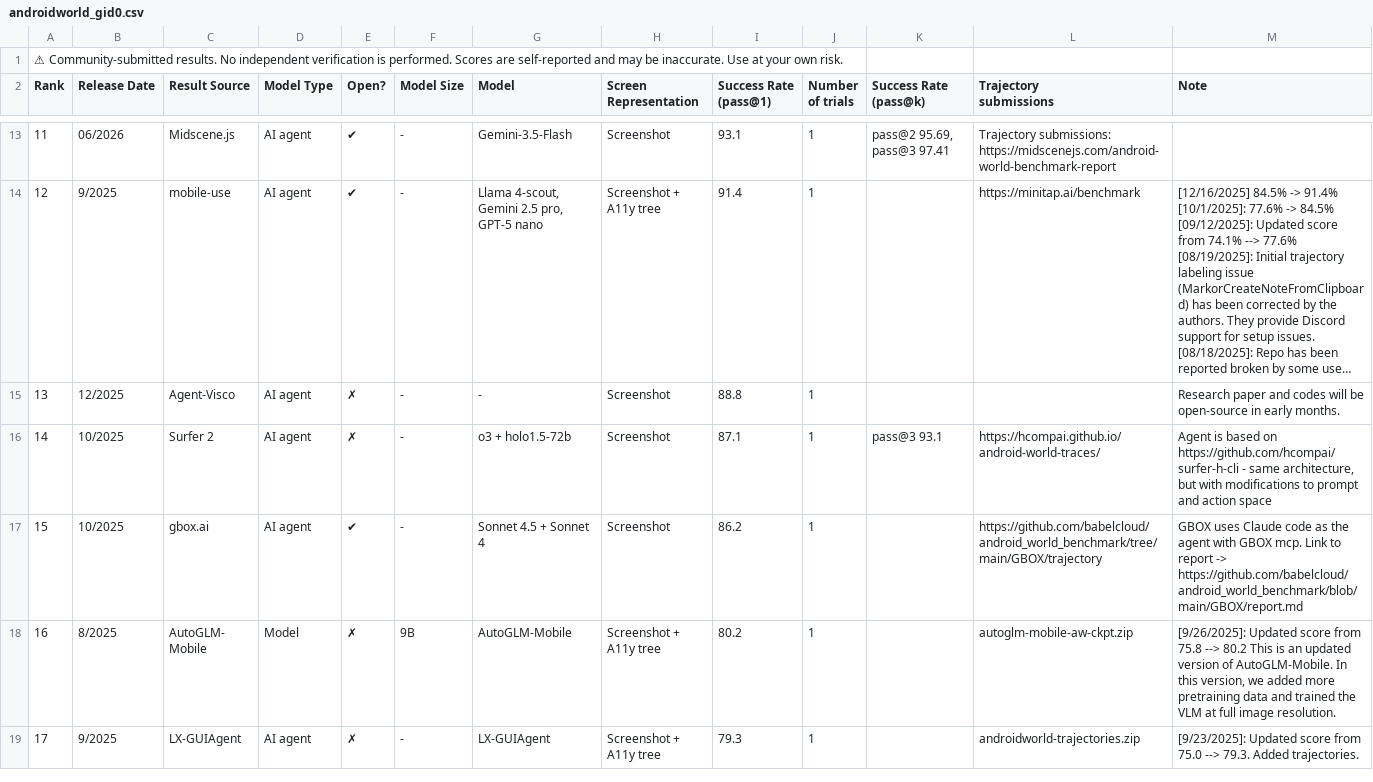
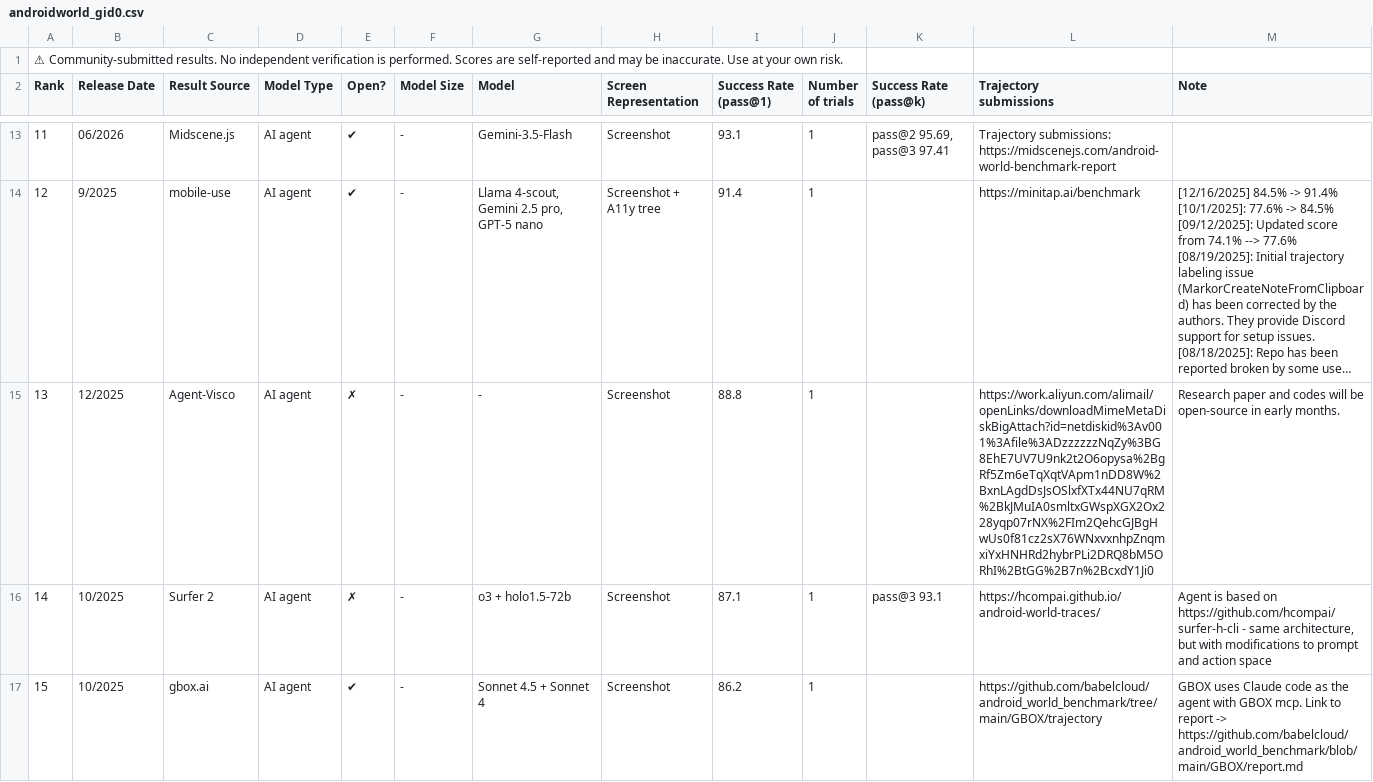
Before and after one commit to O6lvl4/agent-bench-matrix, a CSV file: sources/androidworld/androidworld_gid0.csv, drawn as a sheet; only a part is shown, gaps mark what is left out; the shorter side is filled out with more unchanged rows; long unchanged cells end in …; the diff names each change by its address in the sheet, - before the commit and + after, or states it on an @@ line.

Commit message:
data: refresh benchmark sources for 2026-11-12 (#30)

```diff
--- a/sources/androidworld/androidworld_gid0.csv
+++ b/sources/androidworld/androidworld_gid0.csv
-L15 (Trajectory submissions): (empty)
+L15 (Trajectory submissions): https://work.aliyun.com/alimail/openLinks/downloadMimeMetaDiskBigAttach?id=netdiskid%3Av001%3Afile%3ADzzzzzzNqZy%3BG8EhE7UV7U9nk2t2O6opysa%2BgRf5Zm6eTqXqtVApm1nDD8W%2BxnLAgdDsJsOSlxfXTx44NU7qRM%2BkJMuIA0smltxGWspXGX2Ox228yqp07rNX%2FIm2QehcGJBgHwUs0f81cz2sX76WNxvxnhpZnqmxiYxHNHRd2hybrPLi2DRQ8bM5ORhI%2BtGG%2B7n%2BcxdY1Ji0
```
Also changed, not shown: 33 other files.
